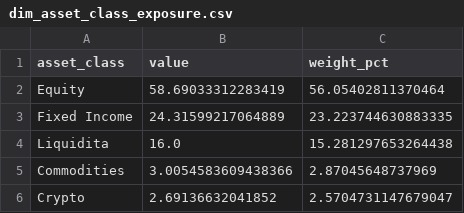
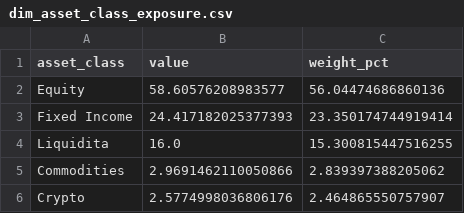
Before and after one commit to lollo1008/portfolio-dashboard, a CSV file: data/powerbi/dim_asset_class_exposure.csv, drawn as a sheet.

```diff
--- a/data/powerbi/dim_asset_class_exposure.csv
+++ b/data/powerbi/dim_asset_class_exposure.csv
@@ -1,6 +1,6 @@
 asset_class,value,weight_pct
-Equity,58.69033312283419,56.05402811370464
-Fixed Income,24.31599217064889,23.223744630883335
-Liquidita,16.0,15.281297653264438
-Commodities,3.0054583609438366,2.87045648737969
-Crypto,2.69136632041852,2.5704731147679047
+Equity,58.60576208983577,56.04474686860136
+Fixed Income,24.417182025377393,23.350174744919414
+Liquidita,16.0,15.300815447516255
+Commodities,2.9691462110050866,2.839397388205062
+Crypto,2.5774998036806176,2.464865550757907
```
Also changed, not shown: data/benchmark.csv, data/powerbi/dim_date.csv, 10 other files.
